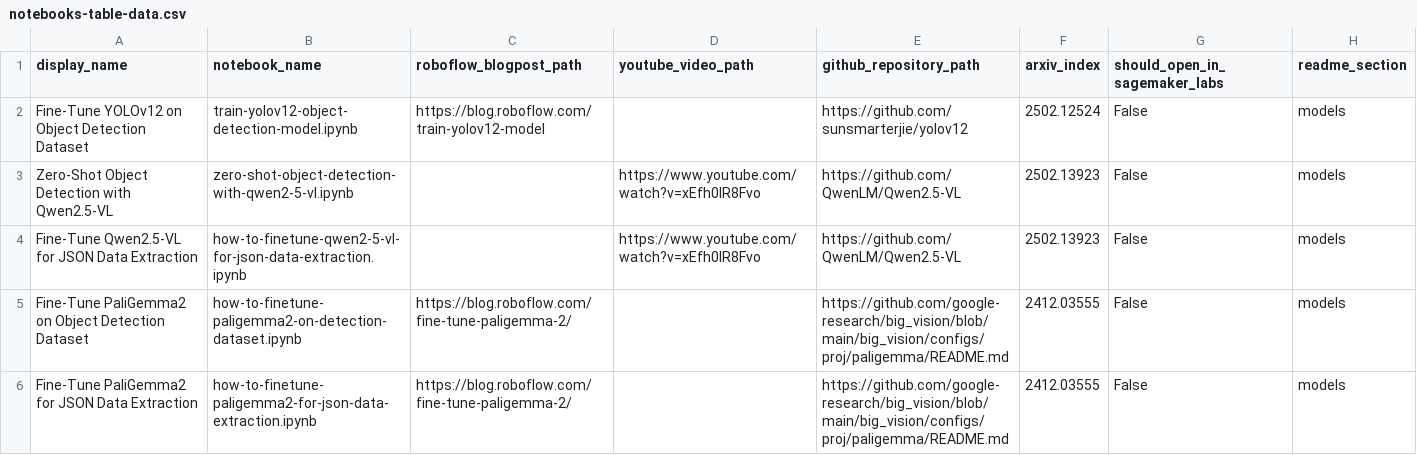
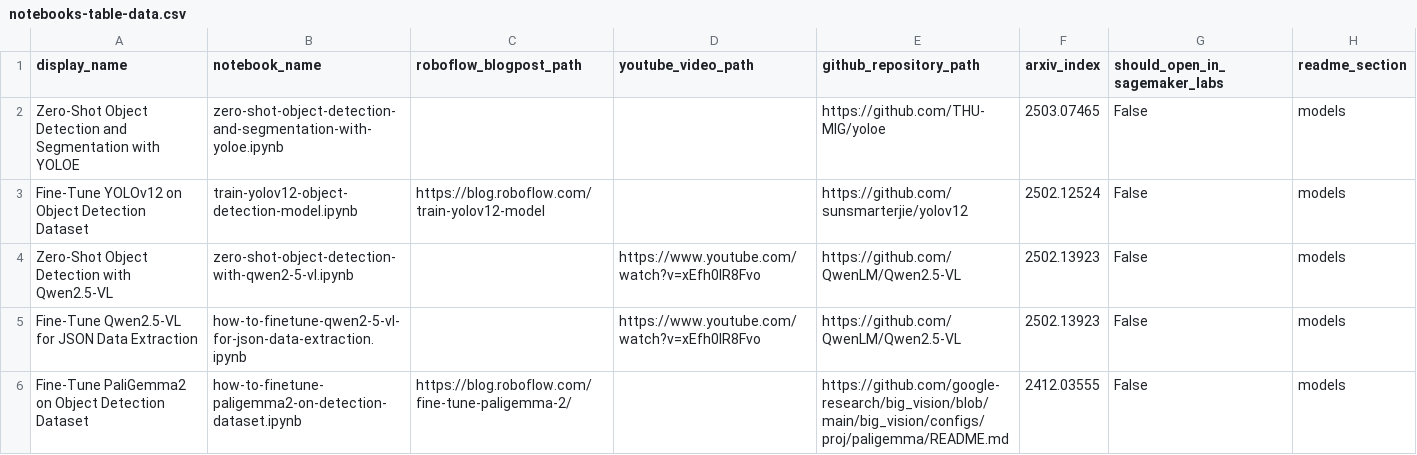
Before and after one commit to roboflow/notebooks, a CSV file: automation/notebooks-table-data.csv, drawn as a sheet; only a part is shown; the shorter side is filled out with more unchanged rows.

Commit message:
initial YOLOE notebook

```diff
--- a/automation/notebooks-table-data.csv
+++ b/automation/notebooks-table-data.csv
@@ -1,2 +1,3 @@
 display_name, notebook_name, roboflow_blogpost_path, youtube_video_path, github_repository_path, arxiv_index, should_open_in_sagemaker_labs, readme_section
+Zero-Shot Object Detection and Segmentation with YOLOE, zero-shot-object-detection-and-segmentation-with-yoloe.ipynb, , , https://github.com/THU-MIG/yoloe, 2503.07465, False, models
 Fine-Tune YOLOv12 on Object Detection Dataset, train-yolov12-object-detection-model.ipynb, https://blog.roboflow.com/train-yolov12-model, , https://github.com/sunsmarterjie/yolov12, 2502.12524, False, models
```
Also changed, not shown: 3 other files.
